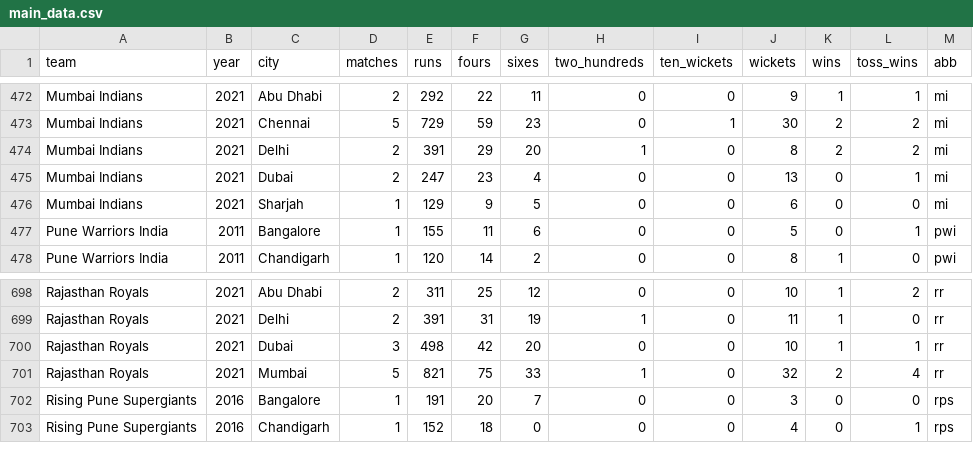
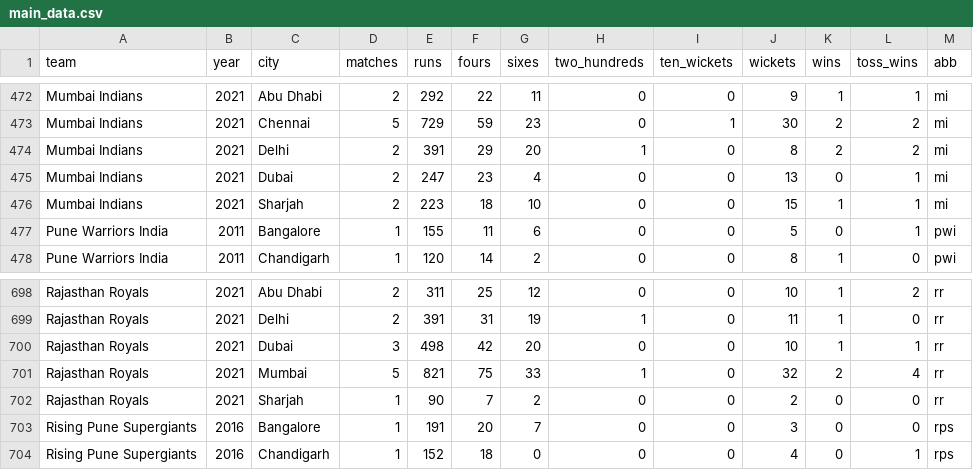
Before and after one commit to sawlachintan/iplDash2, a CSV file: data/main_data.csv, drawn as a sheet; only a part is shown, gaps mark what is left out.

```diff
--- a/data/main_data.csv
+++ b/data/main_data.csv
@@ -475,3 +475,3 @@ Mumbai Indians,2021,Delhi,2,391,29,20,1,0,8,2,2,mi
 Mumbai Indians,2021,Dubai,2,247,23,4,0,0,13,0,1,mi
-Mumbai Indians,2021,Sharjah,1,129,9,5,0,0,6,0,0,mi
+Mumbai Indians,2021,Sharjah,2,223,18,10,0,0,15,1,1,mi
 Pune Warriors India,2011,Bangalore,1,155,11,6,0,0,5,0,1,pwi
@@ -701,2 +701,3 @@ Rajasthan Royals,2021,Dubai,3,498,42,20,0,0,10,1,1,rr
 Rajasthan Royals,2021,Mumbai,5,821,75,33,1,0,32,2,4,rr
+Rajasthan Royals,2021,Sharjah,1,90,7,2,0,0,2,0,0,rr
 Rising Pune Supergiants,2016,Bangalore,1,191,20,7,0,0,3,0,0,rps
```
